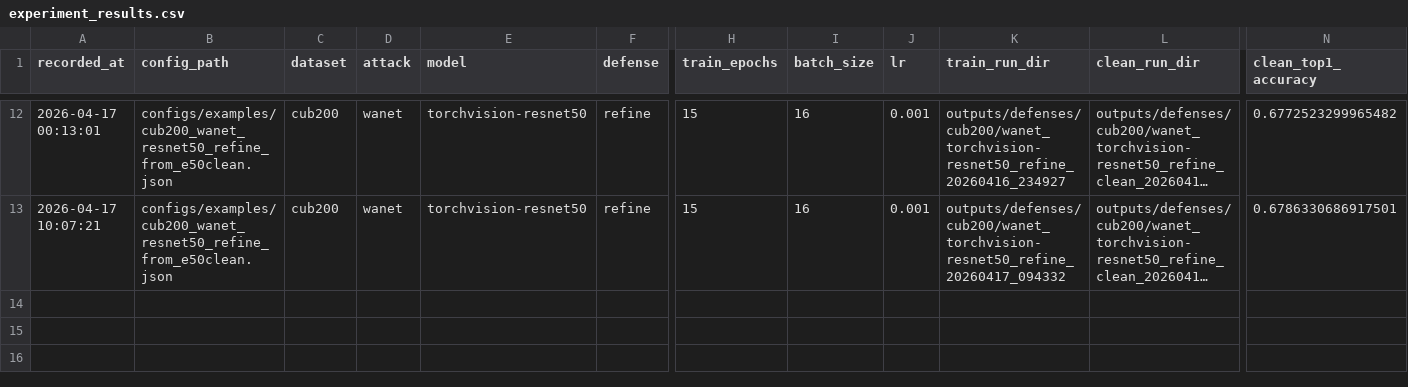
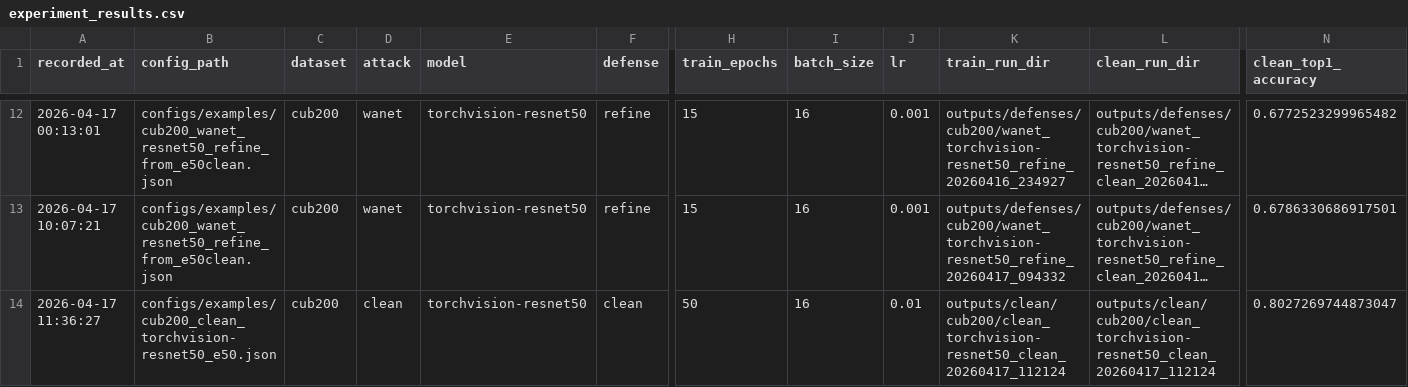
Before and after one commit to cccrx1/TestImprove, a CSV file: outputs/reports/experiment_results.csv, drawn as a sheet; only a part is shown, gaps mark what is left out; long unchanged cells end in …; rows hold the shown columns only; the diff names each change by its address in the sheet, - before the commit and + after, or states it on an @@ line.

Commit message:
update

```diff
--- a/outputs/reports/experiment_results.csv
+++ b/outputs/reports/experiment_results.csv
+row 14: 2026-04-17 11:36:27 | configs/examples/cub200_clean_torchvision-resnet50_e50.json | cub200 | clean | torchvision-resnet50 | clean | 50 | 16 | 0.01 | outputs/clean/cub200/clean_torchvision-resnet50_clean_20260417_112124 | outputs/clean/cub200/clean_torchvision-resnet50_clean_20260417_112124 | 0.8027269744873047
```
